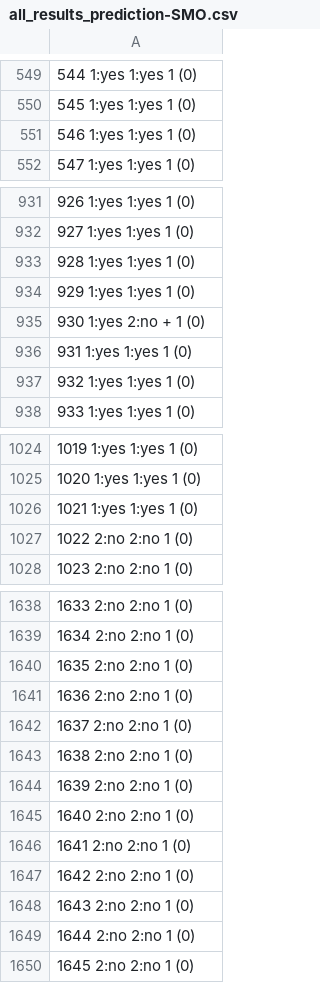
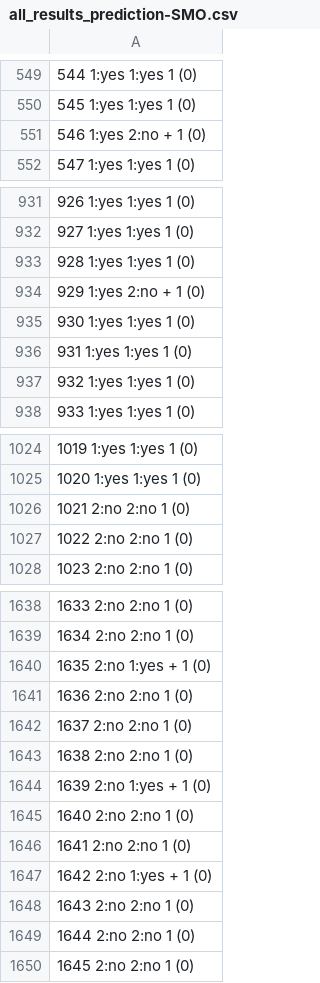
Before and after one commit to wontfixRP/wontfixDetection, a CSV file: RP/2_Data & Rawdata/3_Data & Rawdata - RQ3/Results-prediction/Results-Training-and-test-sets/all_results_prediction-SMO.csv, drawn as a sheet; only a part is shown, gaps mark what is left out; the diff covers the shown part only.

```diff
--- a/RP/2_Data & Rawdata/3_Data & Rawdata - RQ3/Results-prediction/Results-Training-and-test-sets/all_results_prediction-SMO.csv
+++ b/RP/2_Data & Rawdata/3_Data & Rawdata - RQ3/Results-prediction/Results-Training-and-test-sets/all_results_prediction-SMO.csv
@@ -550,3 +550,3 @@
       545      1:yes      1:yes       1 (0)
-      546      1:yes      1:yes       1 (0)
+      546      1:yes       2:no   +   1 (0)
       547      1:yes      1:yes       1 (0)
@@ -933,4 +933,4 @@
       928      1:yes      1:yes       1 (0)
-      929      1:yes      1:yes       1 (0)
-      930      1:yes       2:no   +   1 (0)
+      929      1:yes       2:no   +   1 (0)
+      930      1:yes      1:yes       1 (0)
       931      1:yes      1:yes       1 (0)
@@ -1025,3 +1025,3 @@
      1020      1:yes      1:yes       1 (0)
-     1021      1:yes      1:yes       1 (0)
+     1021       2:no       2:no       1 (0)
      1022       2:no       2:no       1 (0)
@@ -1639,3 +1639,3 @@
      1634       2:no       2:no       1 (0)
-     1635       2:no       2:no       1 (0)
+     1635       2:no      1:yes   +   1 (0)
      1636       2:no       2:no       1 (0)
@@ -1643,6 +1643,6 @@
      1638       2:no       2:no       1 (0)
-     1639       2:no       2:no       1 (0)
+     1639       2:no      1:yes   +   1 (0)
      1640       2:no       2:no       1 (0)
      1641       2:no       2:no       1 (0)
-     1642       2:no       2:no       1 (0)
+     1642       2:no      1:yes   +   1 (0)
      1643       2:no       2:no       1 (0)
```
Also changed, not shown: 21 added rows, 1 removed row and 11 edited cells elsewhere in this file, RP/2_Data & Rawdata/3_Data & Rawdata - RQ3/Results-prediction/Results-Training-and-test-sets/all_results_prediction-J48.csv, RP/2_Data & Rawdata/3_Data & Rawdata - RQ3/Results-prediction/Results-Training-and-test-sets/all_results_prediction-NaiveBayes.csv.
